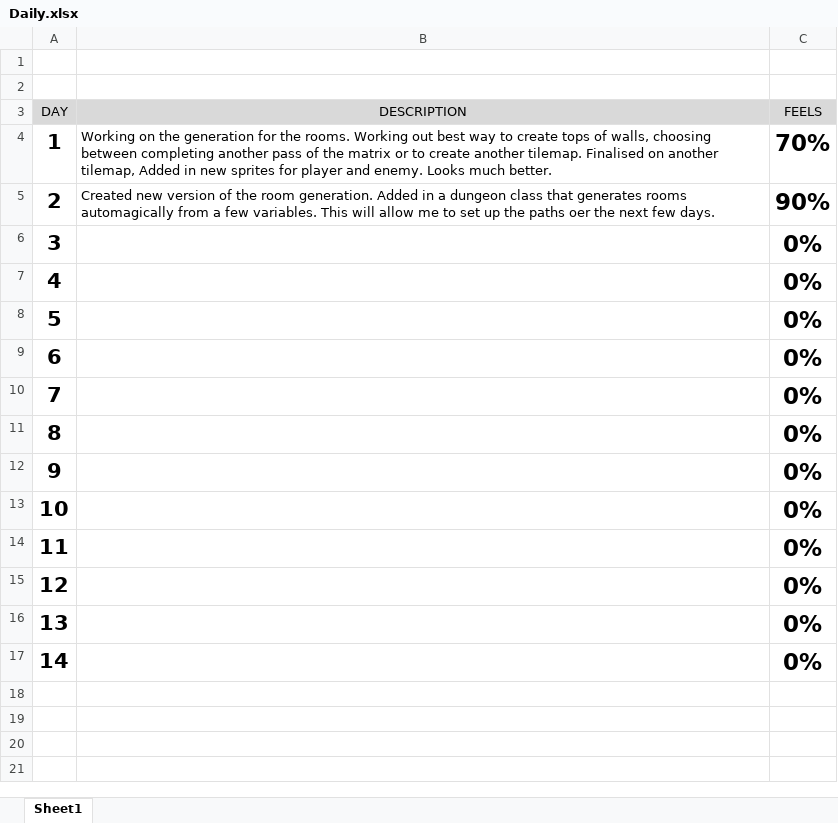
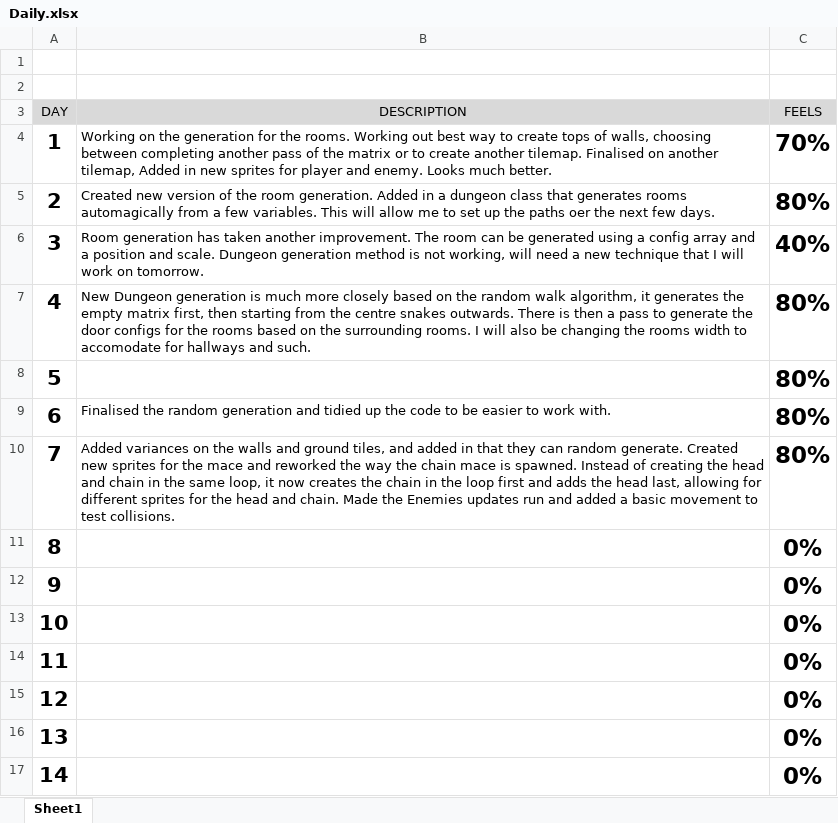
Before and after one commit to Kugellz/Dungeon, an Excel workbook: Management/Daily.xlsx, sheet Sheet1, drawn as a sheet; values as stored, in another font and other column widths than the file's, no borders; conditional formats not drawn; the diff names each change by its address in the sheet, - before the commit and + after, or states it on an @@ line.

Commit message:
Smol update

```diff
--- a/Management/Daily.xlsx (sheet Sheet1)
+++ b/Management/Daily.xlsx (sheet Sheet1)
-C5 (FEELS): 90%
+C5 (FEELS): 80%
-B6 (DESCRIPTION): (empty)
+B6 (DESCRIPTION): Room generation has taken another improvement. The room can be generated using a config array and a position and scale. Dungeon generation method is not working, will need a new technique that I will work on tomorrow.
-C6 (FEELS): 0%
+C6 (FEELS): 40%
-B7 (DESCRIPTION): (empty)
+B7 (DESCRIPTION): New Dungeon generation is much more closely based on the random walk algorithm, it generates the empty matrix first, then starting from the centre snakes outwards. There is then a pass to generate the door configs for the rooms based on the surrounding rooms. I will also be changing the rooms width to accomodate for hallways and such.
-C7:C10 (FEELS): 0%
+C7:C10 (FEELS): 80%
-B9 (DESCRIPTION): (empty)
+B9 (DESCRIPTION): Finalised the random generation and tidied up the code to be easier to work with.
-B10 (DESCRIPTION): (empty)
+B10 (DESCRIPTION): Added variances on the walls and ground tiles, and added in that they can random generate. Created new sprites for the mace and reworked the way the chain mace is spawned. Instead of creating the head and chain in the same loop, it now creates the chain in the loop first and adds the head last, allowing for different sprites for the head and chain. Made the Enemies updates run and added a basic movement to test collisions.
```
